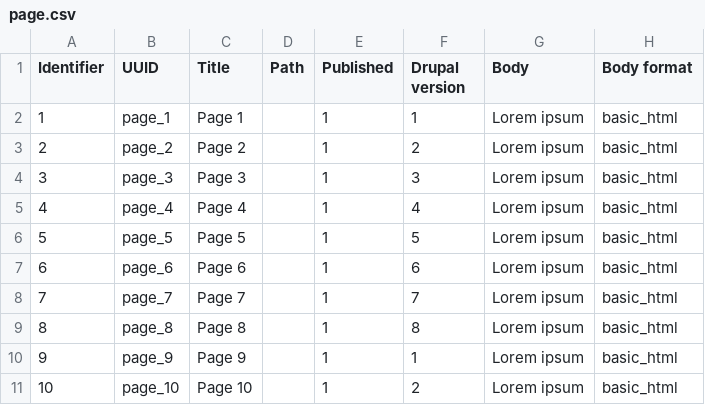
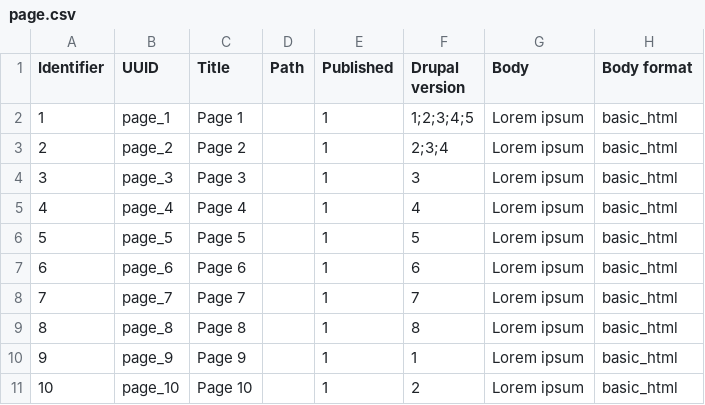
Before and after one commit to Drupal-FR/site-drupalfr, a CSV file: www/profiles/custom/drupalfr/modules/custom/drupalfr_migrate/migrations/data/page.csv, drawn as a sheet.

Commit message:
field_drupal_version is multiple.

```diff
--- a/www/profiles/custom/drupalfr/modules/custom/drupalfr_migrate/migrations/data/page.csv
+++ b/www/profiles/custom/drupalfr/modules/custom/drupalfr_migrate/migrations/data/page.csv
@@ -1,4 +1,4 @@
 Identifier,UUID,Title,Path,Published,Drupal version,Body,Body format
-1,page_1,Page 1,,1,1,Lorem ipsum,basic_html
-2,page_2,Page 2,,1,2,Lorem ipsum,basic_html
+1,page_1,Page 1,,1,1;2;3;4;5,Lorem ipsum,basic_html
+2,page_2,Page 2,,1,2;3;4,Lorem ipsum,basic_html
 3,page_3,Page 3,,1,3,Lorem ipsum,basic_html
```
Also changed, not shown: 1 other file.
